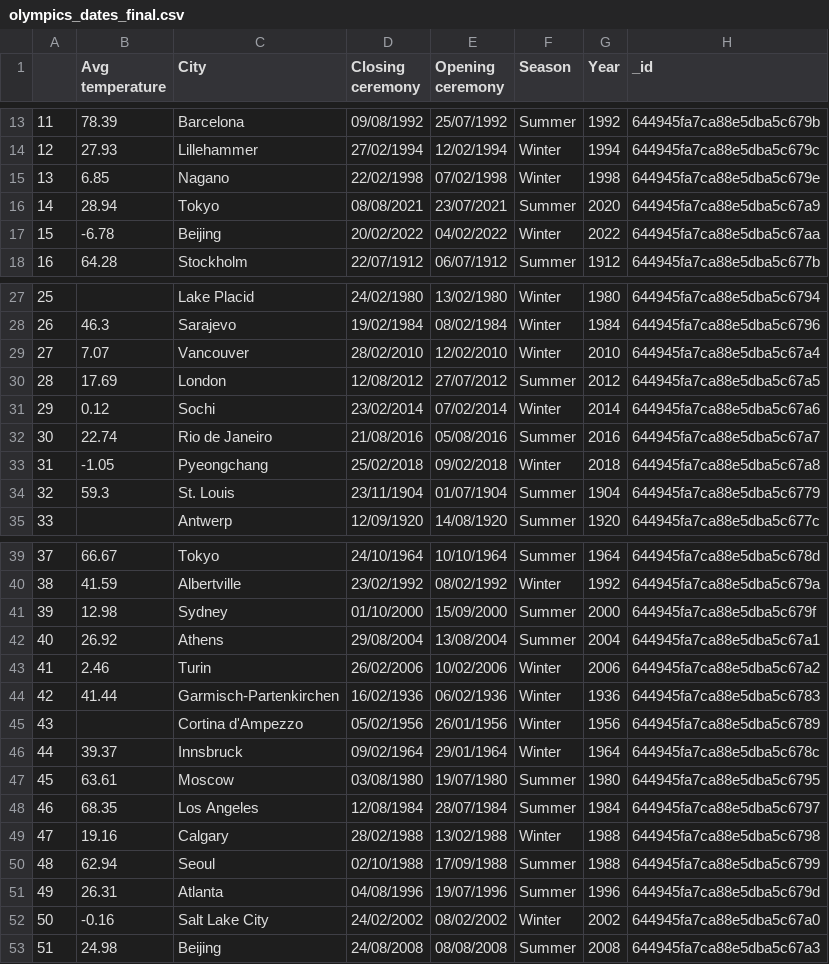
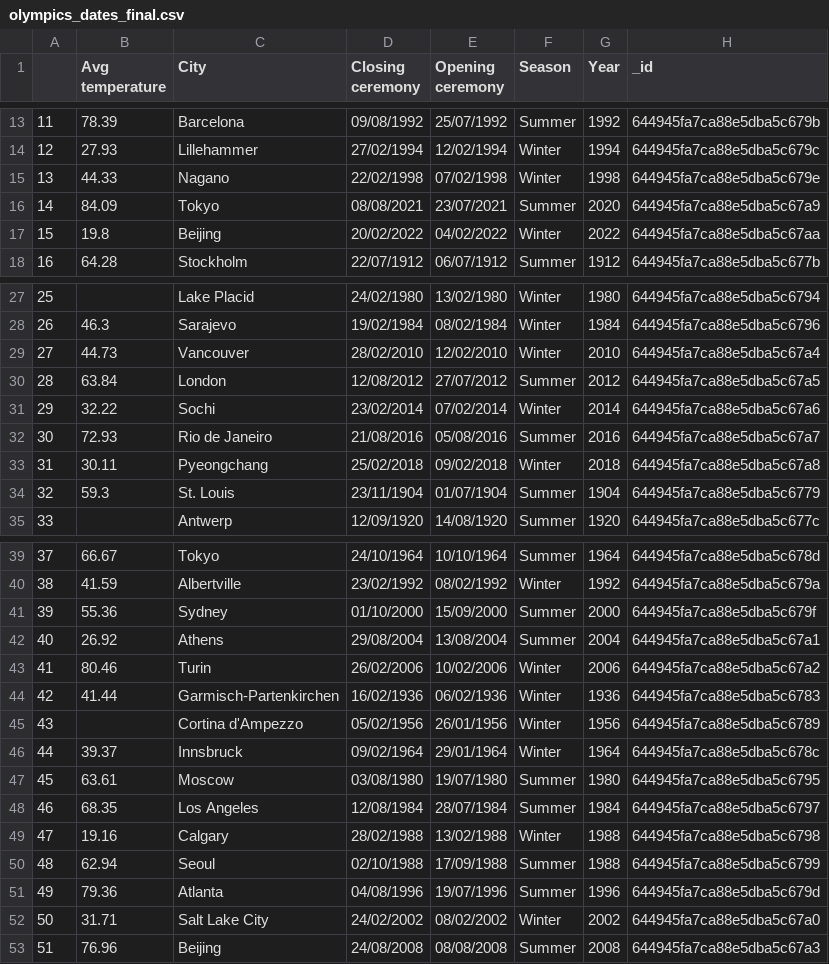
Before and after one commit to patxijuaristi/olympic-games-and-temperature, a CSV file: Regresion/olympics_dates_final.csv, drawn as a sheet; only a part is shown, gaps mark what is left out.

```diff
--- a/Regresion/olympics_dates_final.csv
+++ b/Regresion/olympics_dates_final.csv
@@ -14,5 +14,5 @@
 12,27.93,Lillehammer,27/02/1994,12/02/1994,Winter,1994,644945fa7ca88e5dba5c679c
-13,6.85,Nagano,22/02/1998,07/02/1998,Winter,1998,644945fa7ca88e5dba5c679e
-14,28.94,Tokyo,08/08/2021,23/07/2021,Summer,2020,644945fa7ca88e5dba5c67a9
-15,-6.78,Beijing,20/02/2022,04/02/2022,Winter,2022,644945fa7ca88e5dba5c67aa
+13,44.33,Nagano,22/02/1998,07/02/1998,Winter,1998,644945fa7ca88e5dba5c679e
+14,84.09,Tokyo,08/08/2021,23/07/2021,Summer,2020,644945fa7ca88e5dba5c67a9
+15,19.8,Beijing,20/02/2022,04/02/2022,Winter,2022,644945fa7ca88e5dba5c67aa
 16,64.28,Stockholm,22/07/1912,06/07/1912,Summer,1912,644945fa7ca88e5dba5c677b
@@ -28,7 +28,7 @@
 26,46.3,Sarajevo,19/02/1984,08/02/1984,Winter,1984,644945fa7ca88e5dba5c6796
-27,7.07,Vancouver,28/02/2010,12/02/2010,Winter,2010,644945fa7ca88e5dba5c67a4
-28,17.69,London,12/08/2012,27/07/2012,Summer,2012,644945fa7ca88e5dba5c67a5
-29,0.12,Sochi,23/02/2014,07/02/2014,Winter,2014,644945fa7ca88e5dba5c67a6
-30,22.74,Rio de Janeiro,21/08/2016,05/08/2016,Summer,2016,644945fa7ca88e5dba5c67a7
-31,-1.05,Pyeongchang,25/02/2018,09/02/2018,Winter,2018,644945fa7ca88e5dba5c67a8
+27,44.73,Vancouver,28/02/2010,12/02/2010,Winter,2010,644945fa7ca88e5dba5c67a4
+28,63.84,London,12/08/2012,27/07/2012,Summer,2012,644945fa7ca88e5dba5c67a5
+29,32.22,Sochi,23/02/2014,07/02/2014,Winter,2014,644945fa7ca88e5dba5c67a6
+30,72.93,Rio de Janeiro,21/08/2016,05/08/2016,Summer,2016,644945fa7ca88e5dba5c67a7
+31,30.11,Pyeongchang,25/02/2018,09/02/2018,Winter,2018,644945fa7ca88e5dba5c67a8
 32,59.3,St. Louis,23/11/1904,01/07/1904,Summer,1904,644945fa7ca88e5dba5c6779
@@ -40,5 +40,5 @@
 38,41.59,Albertville,23/02/1992,08/02/1992,Winter,1992,644945fa7ca88e5dba5c679a
-39,12.98,Sydney,01/10/2000,15/09/2000,Summer,2000,644945fa7ca88e5dba5c679f
+39,55.36,Sydney,01/10/2000,15/09/2000,Summer,2000,644945fa7ca88e5dba5c679f
 40,26.92,Athens,29/08/2004,13/08/2004,Summer,2004,644945fa7ca88e5dba5c67a1
-41,2.46,Turin,26/02/2006,10/02/2006,Winter,2006,644945fa7ca88e5dba5c67a2
+41,80.46,Turin,26/02/2006,10/02/2006,Winter,2006,644945fa7ca88e5dba5c67a2
 42,41.44,Garmisch-Partenkirchen,16/02/1936,06/02/1936,Winter,1936,644945fa7ca88e5dba5c6783
@@ -50,4 +50,4 @@
 48,62.94,Seoul,02/10/1988,17/09/1988,Summer,1988,644945fa7ca88e5dba5c6799
-49,26.31,Atlanta,04/08/1996,19/07/1996,Summer,1996,644945fa7ca88e5dba5c679d
-50,-0.16,Salt Lake City,24/02/2002,08/02/2002,Winter,2002,644945fa7ca88e5dba5c67a0
-51,24.98,Beijing,24/08/2008,08/08/2008,Summer,2008,644945fa7ca88e5dba5c67a3
+49,79.36,Atlanta,04/08/1996,19/07/1996,Summer,1996,644945fa7ca88e5dba5c679d
+50,31.71,Salt Lake City,24/02/2002,08/02/2002,Winter,2002,644945fa7ca88e5dba5c67a0
+51,76.96,Beijing,24/08/2008,08/08/2008,Summer,2008,644945fa7ca88e5dba5c67a3
```
Also changed, not shown: Regresion/olympics_dates.csv.
